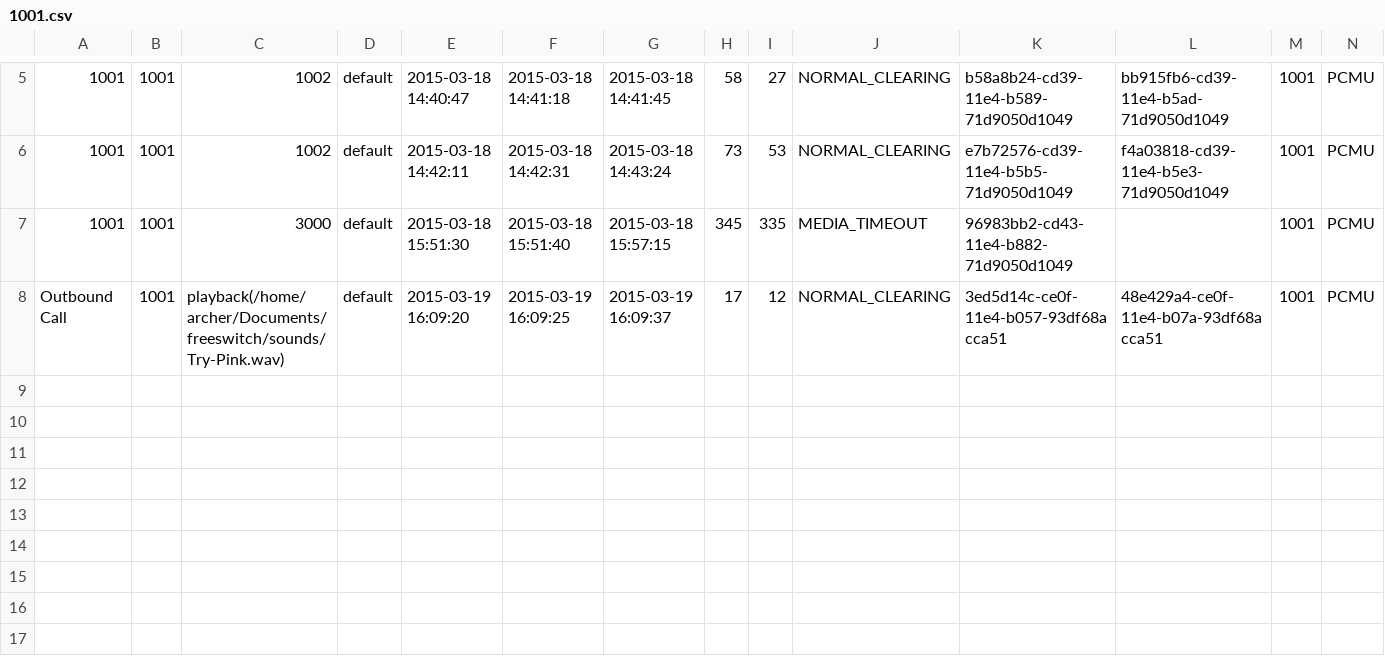
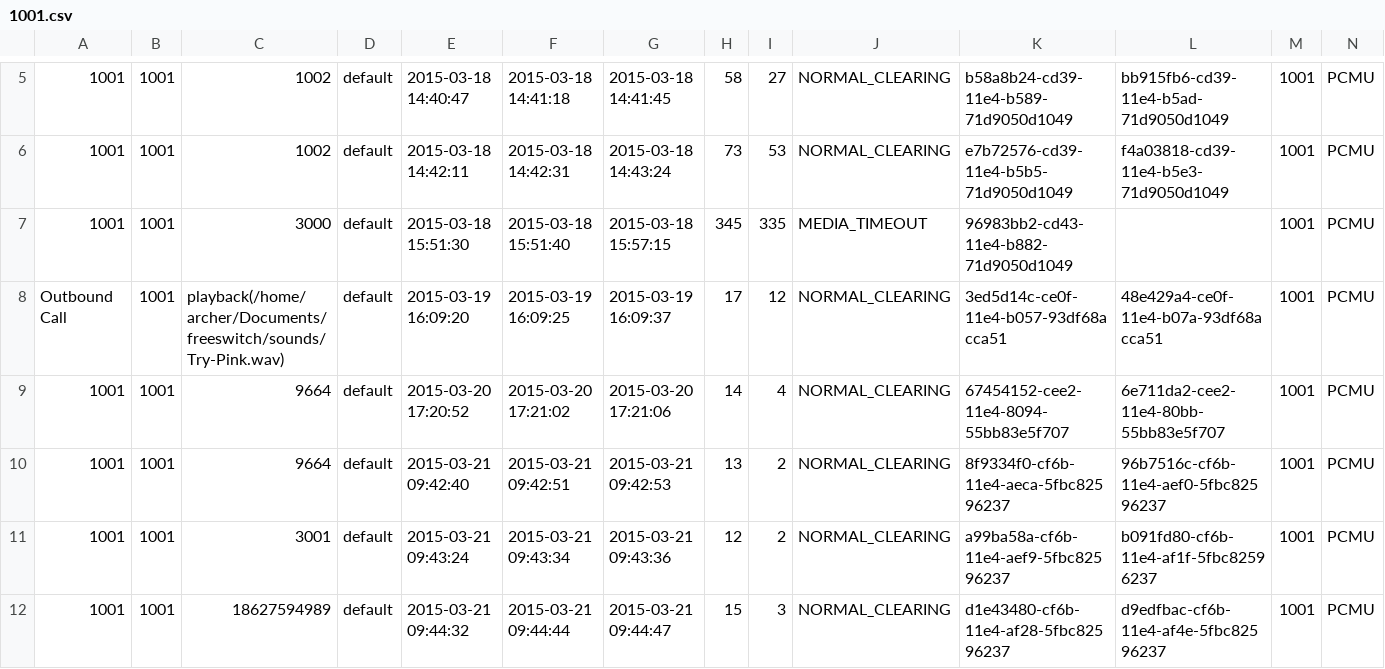
Before and after one commit to csrgxtu/freeswitch, a CSV file: bin/freeswitch-1.4.17/log/cdr-csv/1001.csv, drawn as a sheet; only a part is shown, gaps mark what is left out; rows hold the shown columns only; the diff names each change by its address in the sheet, - before the commit and + after, or states it on an @@ line.

```diff
--- a/bin/freeswitch-1.4.17/log/cdr-csv/1001.csv
+++ b/bin/freeswitch-1.4.17/log/cdr-csv/1001.csv
+row 9: 1001 | 1001 | 9664 | default | 2015-03-20 17:20:52 | 2015-03-20 17:21:02 | 2015-03-20 17:21:06 | 14 | 4 | NORMAL_CLEARING | 67454152-cee2-11e4-8094-55bb83e5f707 | 6e711da2-cee2-11e4-80bb-55bb83e5f707 | 1001 | PCMU
+row 10: 1001 | 1001 | 9664 | default | 2015-03-21 09:42:40 | 2015-03-21 09:42:51 | 2015-03-21 09:42:53 | 13 | 2 | NORMAL_CLEARING | 8f9334f0-cf6b-11e4-aeca-5fbc82596237 | 96b7516c-cf6b-11e4-aef0-5fbc82596237 | 1001 | PCMU
+row 11: 1001 | 1001 | 3001 | default | 2015-03-21 09:43:24 | 2015-03-21 09:43:34 | 2015-03-21 09:43:36 | 12 | 2 | NORMAL_CLEARING | a99ba58a-cf6b-11e4-aef9-5fbc82596237 | b091fd80-cf6b-11e4-af1f-5fbc82596237 | 1001 | PCMU
+row 12: 1001 | 1001 | 18627594989 | default | 2015-03-21 09:44:32 | 2015-03-21 09:44:44 | 2015-03-21 09:44:47 | 15 | 3 | NORMAL_CLEARING | d1e43480-cf6b-11e4-af28-5fbc82596237 | d9edfbac-cf6b-11e4-af4e-5fbc82596237 | 1001 | PCMU
```
Also changed, not shown: bin/freeswitch-1.4.17/log/cdr-csv/1002.csv, bin/freeswitch-1.4.17/log/cdr-csv/Master.csv, 39 other files.
